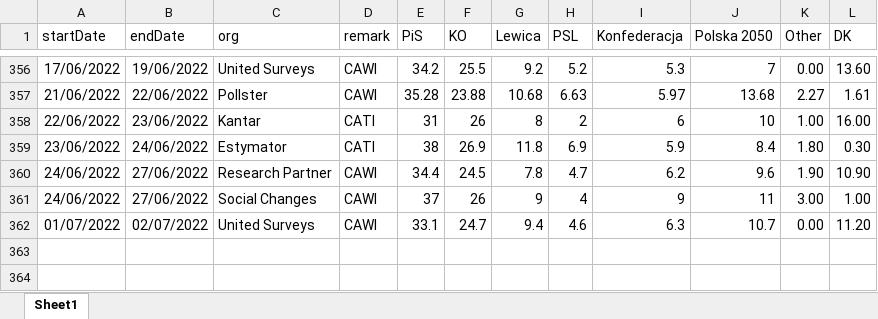
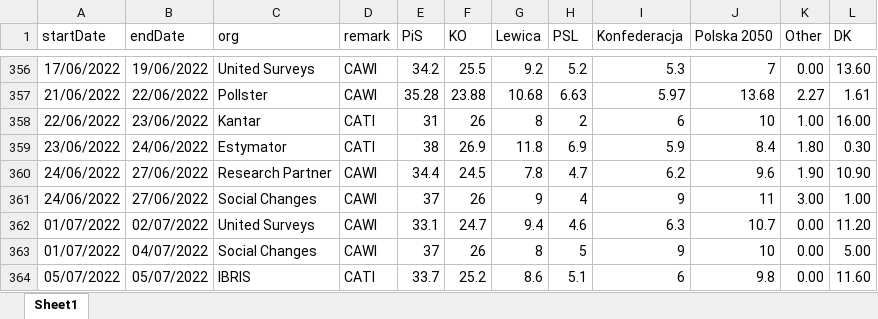
Before and after one commit to BDStanley/pooling-the-poles, an Excel workbook: polldata_gs.xlsx, sheet Sheet1, drawn as a sheet; only a part is shown, gaps mark what is left out; values as stored, in another font and other column widths than the file's, no borders; charts and pictures not drawn; the diff names each change by its address in the sheet, - before the commit and + after, or states it on an @@ line.

```diff
--- a/polldata_gs.xlsx (sheet Sheet1)
+++ b/polldata_gs.xlsx (sheet Sheet1)
+row 363: 01/07/2022 | 04/07/2022 | Social Changes | CAWI | 37 | 26 | 8 | 5 | 9 | 10 | 0.00 | 5.00
+row 364: 05/07/2022 | 05/07/2022 | IBRIS | CATI | 33.7 | 25.2 | 8.6 | 5.1 | 6 | 9.8 | 0.00 | 11.60
```
Also changed, not shown: 17 other files.
